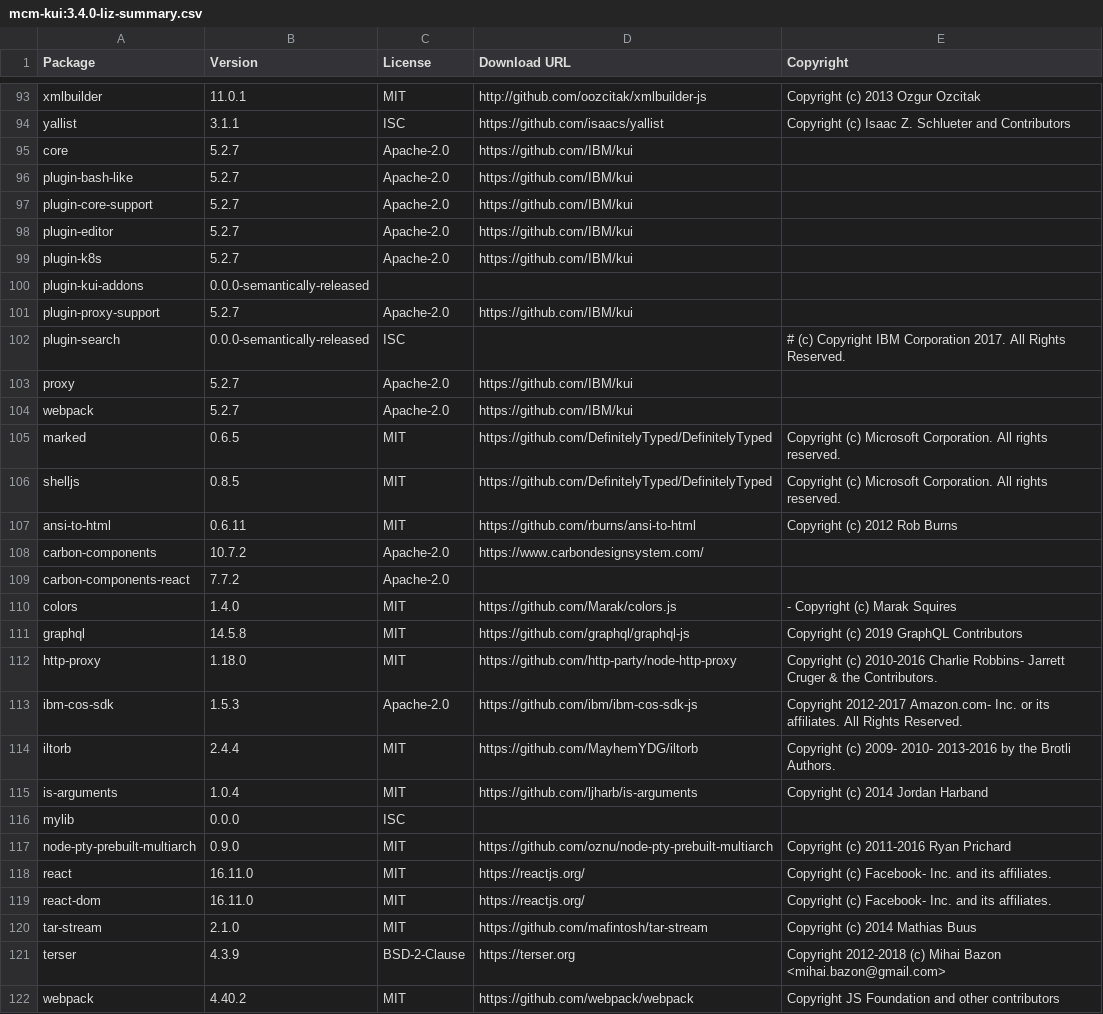
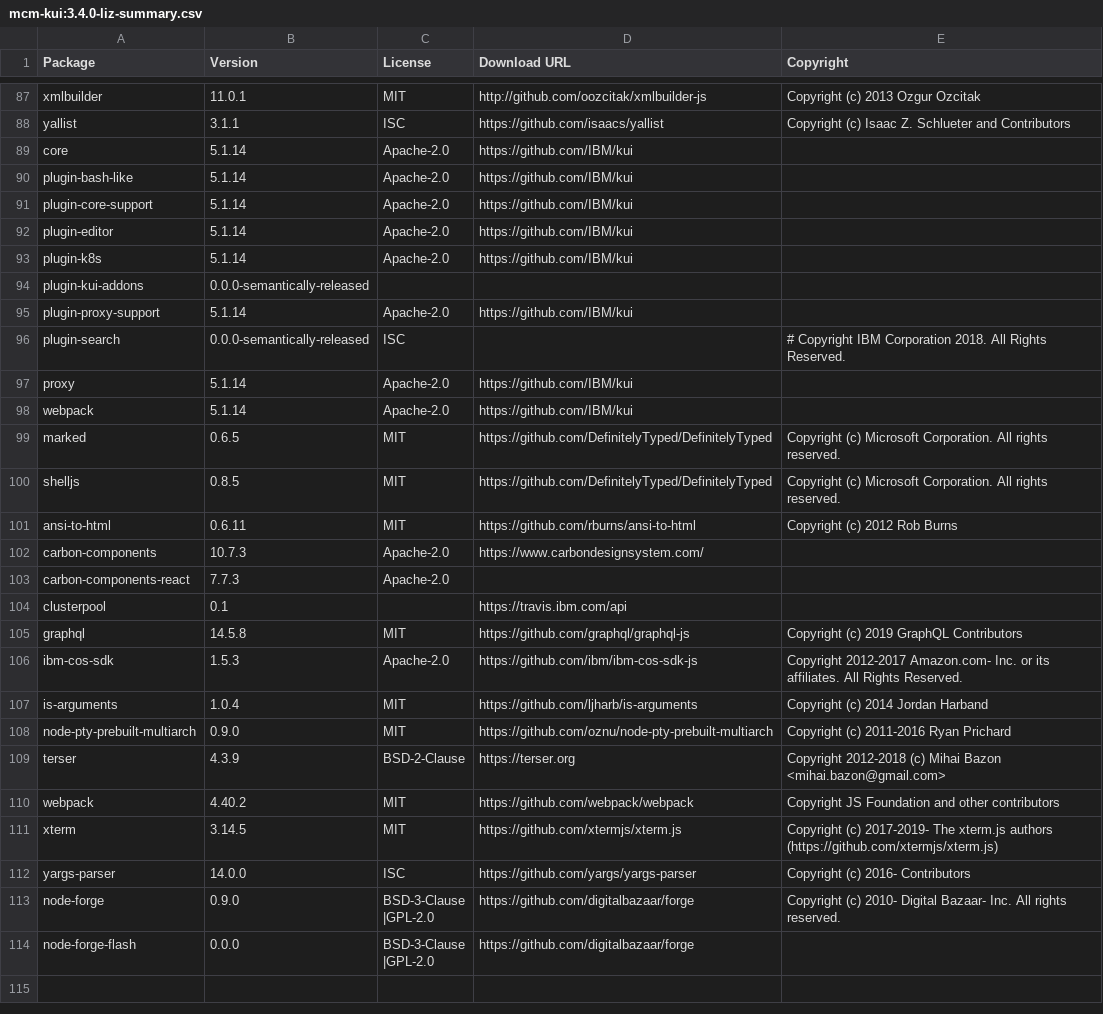
Before and after one commit to stolostron/kui-web-terminal, a CSV file: ossc/3.4.0/mcm-kui:3.4.0-liz-summary.csv, drawn as a sheet; only a part is shown, gaps mark what is left out; the shorter side is filled out with more unchanged rows; the diff covers the shown part only.

```diff
--- a/ossc/3.4.0/mcm-kui:3.4.0-liz-summary.csv
+++ b/ossc/3.4.0/mcm-kui:3.4.0-liz-summary.csv
@@ -94,12 +88,12 @@ xmlbuilder,11.0.1,MIT,http://github.com/oozcitak/xmlbuilder-js,Copyright (c) 201
 yallist,3.1.1,ISC,https://github.com/isaacs/yallist,Copyright (c) Isaac Z. Schlueter and Contributors
-core,5.2.7,Apache-2.0,https://github.com/IBM/kui,
-plugin-bash-like,5.2.7,Apache-2.0,https://github.com/IBM/kui,
-plugin-core-support,5.2.7,Apache-2.0,https://github.com/IBM/kui,
-plugin-editor,5.2.7,Apache-2.0,https://github.com/IBM/kui,
-plugin-k8s,5.2.7,Apache-2.0,https://github.com/IBM/kui,
+core,5.1.14,Apache-2.0,https://github.com/IBM/kui,
+plugin-bash-like,5.1.14,Apache-2.0,https://github.com/IBM/kui,
+plugin-core-support,5.1.14,Apache-2.0,https://github.com/IBM/kui,
+plugin-editor,5.1.14,Apache-2.0,https://github.com/IBM/kui,
+plugin-k8s,5.1.14,Apache-2.0,https://github.com/IBM/kui,
 plugin-kui-addons,0.0.0-semantically-released,,,
-plugin-proxy-support,5.2.7,Apache-2.0,https://github.com/IBM/kui,
-plugin-search,0.0.0-semantically-released,ISC,,# (c) Copyright IBM Corporation 2017. All Rights Reserved.
-proxy,5.2.7,Apache-2.0,https://github.com/IBM/kui,
-webpack,5.2.7,Apache-2.0,https://github.com/IBM/kui,
+plugin-proxy-support,5.1.14,Apache-2.0,https://github.com/IBM/kui,
+plugin-search,0.0.0-semantically-released,ISC,,# Copyright IBM Corporation 2018. All Rights Reserved.
+proxy,5.1.14,Apache-2.0,https://github.com/IBM/kui,
+webpack,5.1.14,Apache-2.0,https://github.com/IBM/kui,
 marked,0.6.5,MIT,https://github.com/DefinitelyTyped/DefinitelyTyped,Copyright (c) Microsoft Corporation. All rights reserved.
@@ -107,15 +101,9 @@ shelljs,0.8.5,MIT,https://github.com/DefinitelyTyped/DefinitelyTyped,Copyright (
 ansi-to-html,0.6.11,MIT,https://github.com/rburns/ansi-to-html,Copyright (c) 2012 Rob Burns
-carbon-components,10.7.2,Apache-2.0,https://www.carbondesignsystem.com/,
-carbon-components-react,7.7.2,Apache-2.0,,
-colors,1.4.0,MIT,https://github.com/Marak/colors.js,- Copyright (c) Marak Squires
+carbon-components,10.7.3,Apache-2.0,https://www.carbondesignsystem.com/,
+carbon-components-react,7.7.3,Apache-2.0,,
+clusterpool,0.1,,https://travis.ibm.com/api,
 graphql,14.5.8,MIT,https://github.com/graphql/graphql-js,Copyright (c) 2019 GraphQL Contributors
-http-proxy,1.18.0,MIT,https://github.com/http-party/node-http-proxy,Copyright (c) 2010-2016 Charlie Robbins- Jarrett Cruger & the Contributors.
 ibm-cos-sdk,1.5.3,Apache-2.0,https://github.com/ibm/ibm-cos-sdk-js,Copyright 2012-2017 Amazon.com- Inc. or its affiliates. All Rights Reserved.
-iltorb,2.4.4,MIT,https://github.com/MayhemYDG/iltorb,Copyright (c) 2009- 2010- 2013-2016 by the Brotli Authors.
 is-arguments,1.0.4,MIT,https://github.com/ljharb/is-arguments,Copyright (c) 2014 Jordan Harband
-mylib,0.0.0,ISC,,
 node-pty-prebuilt-multiarch,0.9.0,MIT,https://github.com/oznu/node-pty-prebuilt-multiarch,Copyright (c) 2011-2016 Ryan Prichard
-react,16.11.0,MIT,https://reactjs.org/,Copyright (c) Facebook- Inc. and its affiliates.
-react-dom,16.11.0,MIT,https://reactjs.org/,Copyright (c) Facebook- Inc. and its affiliates.
-tar-stream,2.1.0,MIT,https://github.com/mafintosh/tar-stream,Copyright (c) 2014 Mathias Buus
 terser,4.3.9,BSD-2-Clause,https://terser.org,Copyright 2012-2018 (c) Mihai Bazon <mihai.bazon@gmail.com>
```
Also changed, not shown: 3 added rows, 13 removed rows and 7 edited cells elsewhere in this file, ossc/3.4.0/mcm-kui:3.4.0-clean-scanned.csv, ossc/3.4.0/mcm-kui:3.4.0-helper.csv, 7 other files.
